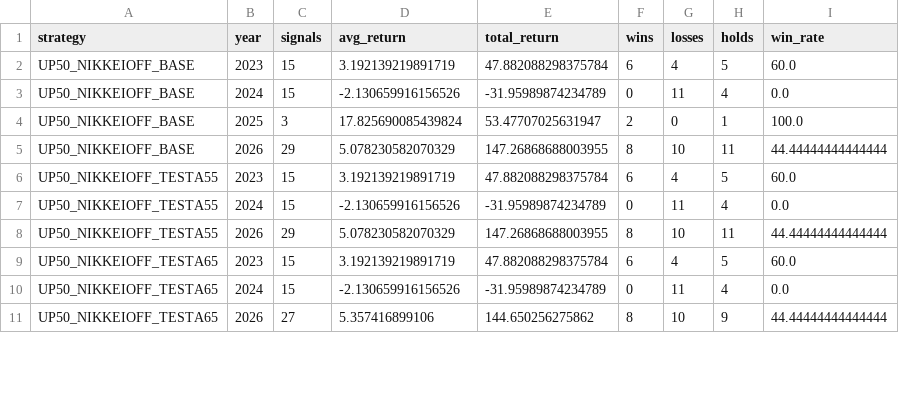
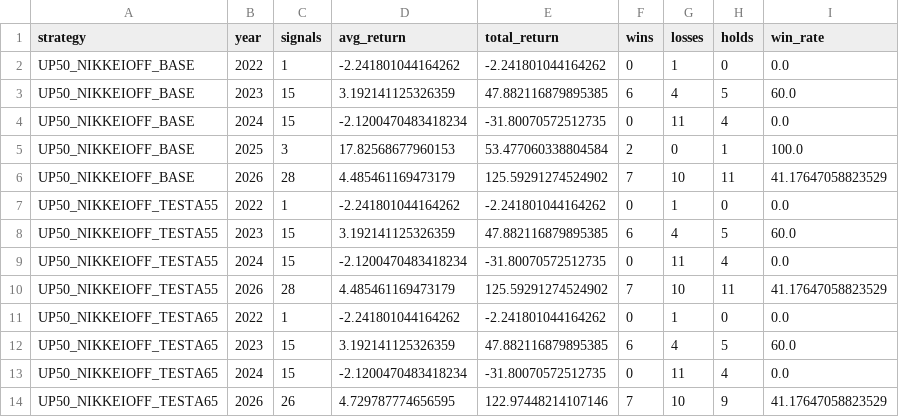
Before and after one commit to aifuu/stock-ai, a CSV file: walk_forward_yearly.csv, drawn as a sheet; only a part is shown; the diff covers the shown part only.

```diff
--- a/walk_forward_yearly.csv
+++ b/walk_forward_yearly.csv
@@ -1,11 +1,14 @@
 strategy,year,signals,avg_return,total_return,wins,losses,holds,win_rate
-UP50_NIKKEIOFF_BASE,2023,15,3.192139219891719,47.882088298375784,6,4,5,60.0
-UP50_NIKKEIOFF_BASE,2024,15,-2.130659916156526,-31.95989874234789,0,11,4,0.0
-UP50_NIKKEIOFF_BASE,2025,3,17.825690085439824,53.47707025631947,2,0,1,100.0
-UP50_NIKKEIOFF_BASE,2026,29,5.078230582070329,147.26868688003955,8,10,11,44.44444444444444
-UP50_NIKKEIOFF_TESTA55,2023,15,3.192139219891719,47.882088298375784,6,4,5,60.0
-UP50_NIKKEIOFF_TESTA55,2024,15,-2.130659916156526,-31.95989874234789,0,11,4,0.0
-UP50_NIKKEIOFF_TESTA55,2026,29,5.078230582070329,147.26868688003955,8,10,11,44.44444444444444
-UP50_NIKKEIOFF_TESTA65,2023,15,3.192139219891719,47.882088298375784,6,4,5,60.0
-UP50_NIKKEIOFF_TESTA65,2024,15,-2.130659916156526,-31.95989874234789,0,11,4,0.0
-UP50_NIKKEIOFF_TESTA65,2026,27,5.357416899106,144.650256275862,8,10,9,44.44444444444444
+UP50_NIKKEIOFF_BASE,2022,1,-2.241801044164262,-2.241801044164262,0,1,0,0.0
+UP50_NIKKEIOFF_BASE,2023,15,3.192141125326359,47.882116879895385,6,4,5,60.0
+UP50_NIKKEIOFF_BASE,2024,15,-2.1200470483418234,-31.80070572512735,0,11,4,0.0
+UP50_NIKKEIOFF_BASE,2025,3,17.82568677960153,53.477060338804584,2,0,1,100.0
+UP50_NIKKEIOFF_BASE,2026,28,4.485461169473179,125.59291274524902,7,10,11,41.17647058823529
+UP50_NIKKEIOFF_TESTA55,2022,1,-2.241801044164262,-2.241801044164262,0,1,0,0.0
+UP50_NIKKEIOFF_TESTA55,2023,15,3.192141125326359,47.882116879895385,6,4,5,60.0
+UP50_NIKKEIOFF_TESTA55,2024,15,-2.1200470483418234,-31.80070572512735,0,11,4,0.0
+UP50_NIKKEIOFF_TESTA55,2026,28,4.485461169473179,125.59291274524902,7,10,11,41.17647058823529
+UP50_NIKKEIOFF_TESTA65,2022,1,-2.241801044164262,-2.241801044164262,0,1,0,0.0
+UP50_NIKKEIOFF_TESTA65,2023,15,3.192141125326359,47.882116879895385,6,4,5,60.0
+UP50_NIKKEIOFF_TESTA65,2024,15,-2.1200470483418234,-31.80070572512735,0,11,4,0.0
+UP50_NIKKEIOFF_TESTA65,2026,26,4.729787774656595,122.97448214107146,7,10,9,41.17647058823529
```
Also changed, not shown: 3 added rows and 95 edited cells elsewhere in this file, adversarial_dev_all_results.csv, adversarial_validation_gate.csv, 9 other files.
